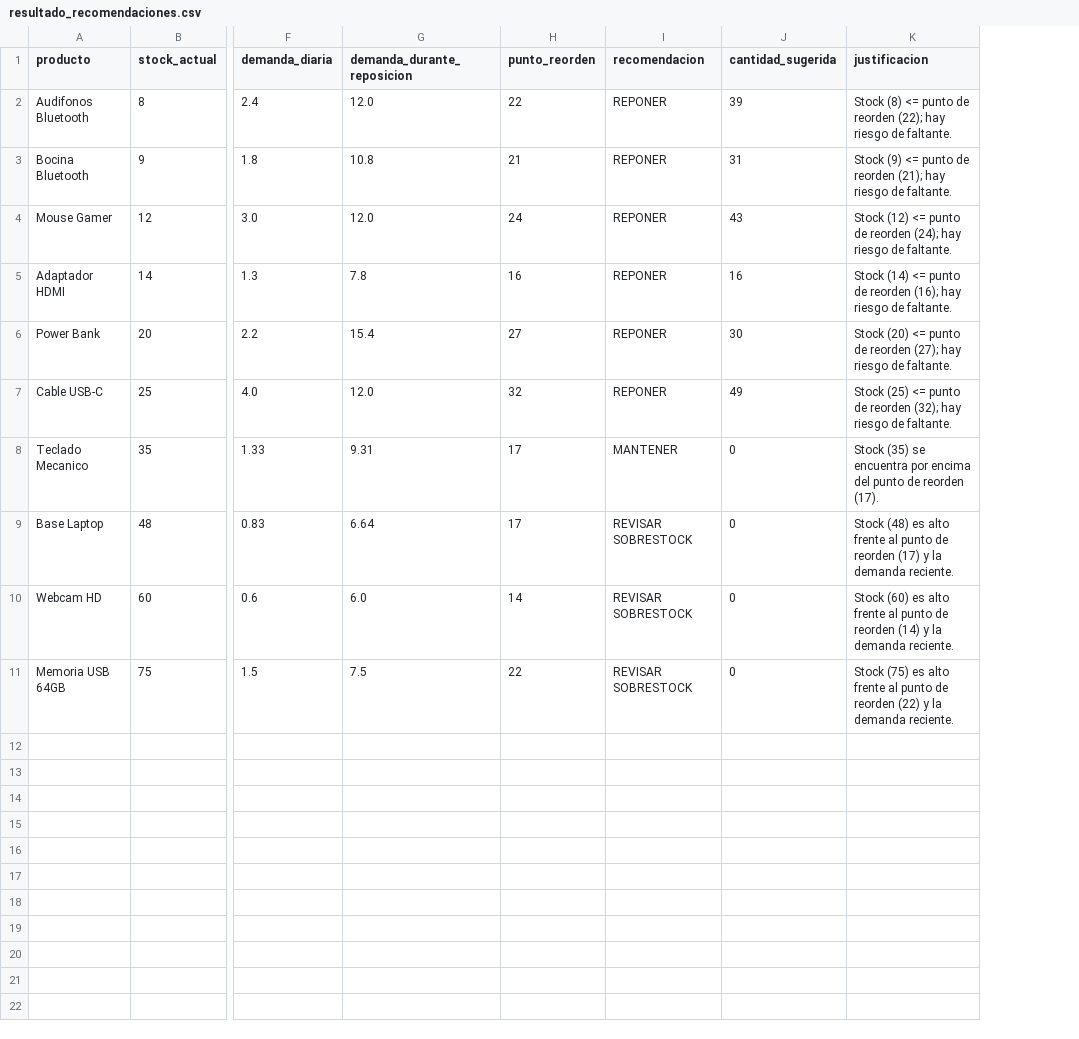
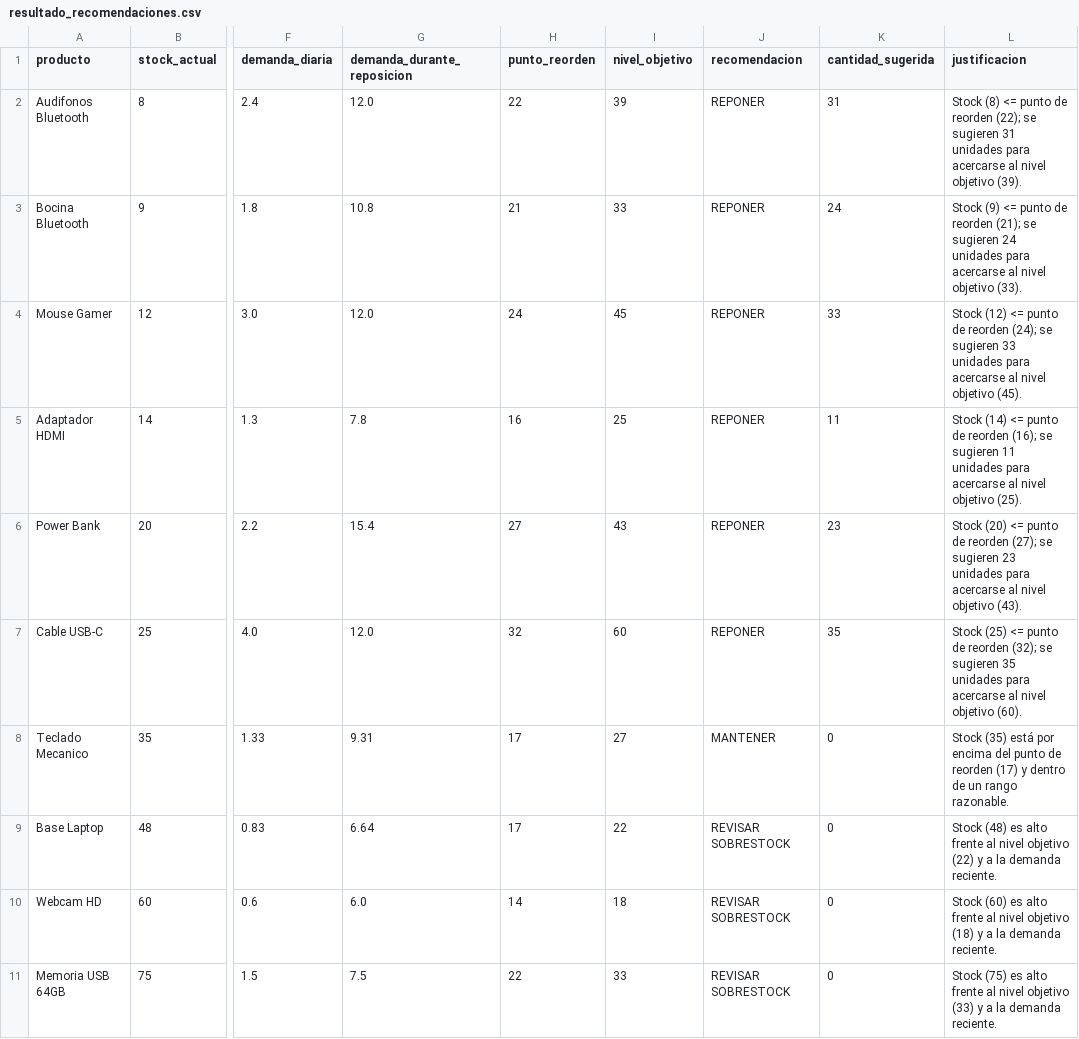
Before and after one commit to diegoponchotrejo-png/analitica-prescriptiva-big-data, a CSV file: docs/evidencias/resultado_recomendaciones.csv, drawn as a sheet; only a part is shown, gaps mark what is left out; addresses are those after the commit; the diff names each change by its address in the sheet, - before the commit and + after, or states it on an @@ line.

Commit message:
Actualizar resultados con la fórmula actual

```diff
--- a/docs/evidencias/resultado_recomendaciones.csv
+++ b/docs/evidencias/resultado_recomendaciones.csv
+column I (nivel_objetivo), rows 2-11: 39 | 33 | 45 | 25 | 43 | 60 | 27 | 22 | 18 | 33
-K2 (cantidad_sugerida): 39
+K2 (cantidad_sugerida): 31
-L2 (justificacion): …reorden (22); hay riesgo de faltante.
+L2 (justificacion): …reorden (22); se sugieren 31 unidades para acercarse al nivel objetivo (39).
-K3 (cantidad_sugerida): 31
+K3 (cantidad_sugerida): 24
-L3 (justificacion): …reorden (21); hay riesgo de faltante.
+L3 (justificacion): …reorden (21); se sugieren 24 unidades para acercarse al nivel objetivo (33).
-K4 (cantidad_sugerida): 43
+K4 (cantidad_sugerida): 33
-L4 (justificacion): …reorden (24); hay riesgo de faltante.
+L4 (justificacion): …reorden (24); se sugieren 33 unidades para acercarse al nivel objetivo (45).
-K5 (cantidad_sugerida): 16
+K5 (cantidad_sugerida): 11
-L5 (justificacion): …reorden (16); hay riesgo de faltante.
+L5 (justificacion): …reorden (16); se sugieren 11 unidades para acercarse al nivel objetivo (25).
-K6 (cantidad_sugerida): 30
+K6 (cantidad_sugerida): 23
-L6 (justificacion): …reorden (27); hay riesgo de faltante.
+L6 (justificacion): …reorden (27); se sugieren 23 unidades para acercarse al nivel objetivo (43).
-K7 (cantidad_sugerida): 49
+K7 (cantidad_sugerida): 35
-L7 (justificacion): …reorden (32); hay riesgo de faltante.
+L7 (justificacion): …reorden (32); se sugieren 35 unidades para acercarse al nivel objetivo (60).
-L8 (justificacion): Stock (35) se encuentra por encima del punto de reorden (17).
+L8 (justificacion): Stock (35) está por encima del punto de reorden (17) y dentro de un rango razonable.
-L9 (justificacion): …frente al punto de reorden (17) y la demanda…
+L9 (justificacion): …frente al nivel objetivo (22) y a la demanda…
-L10 (justificacion): …frente al punto de reorden (14) y la demanda…
+L10 (justificacion): …frente al nivel objetivo (18) y a la demanda…
-L11 (justificacion): …frente al punto de reorden (22) y la demanda…
+L11 (justificacion): …frente al nivel objetivo (33) y a la demanda…
```
